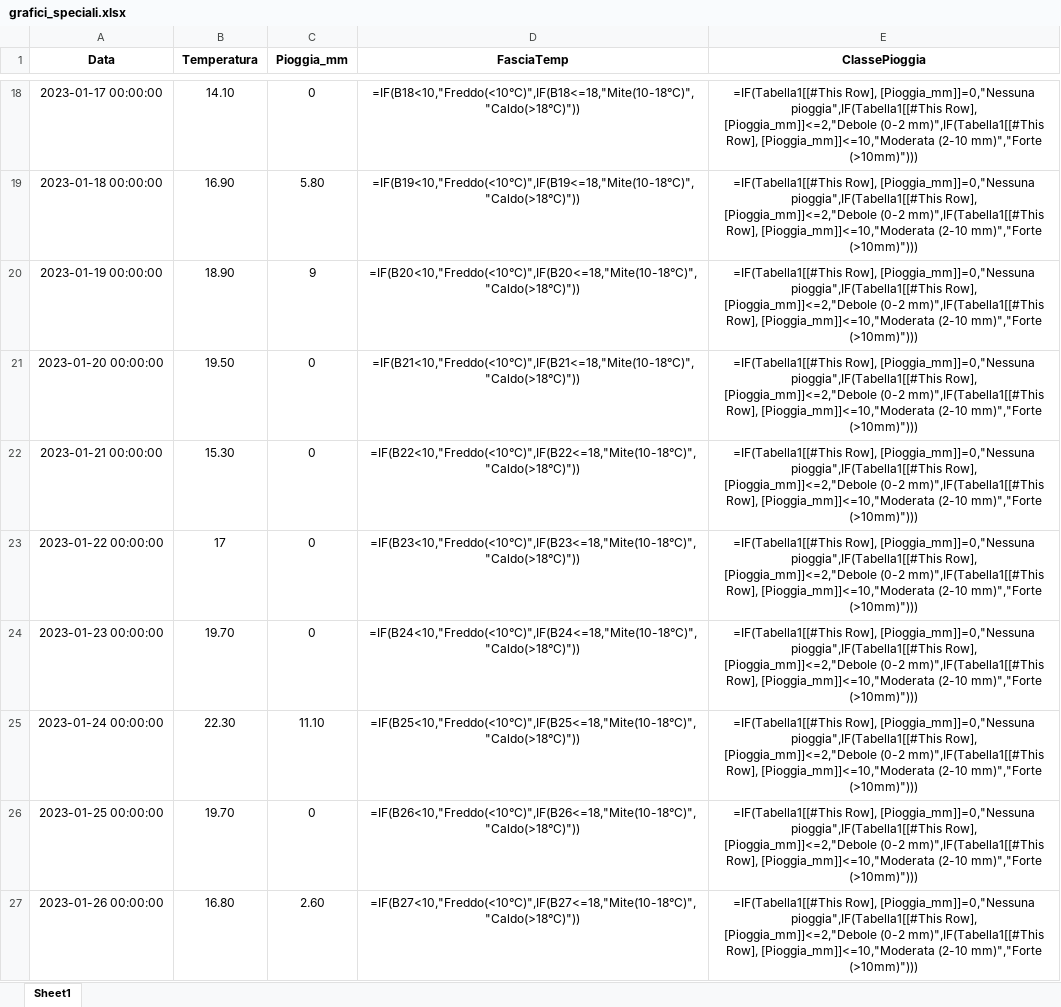
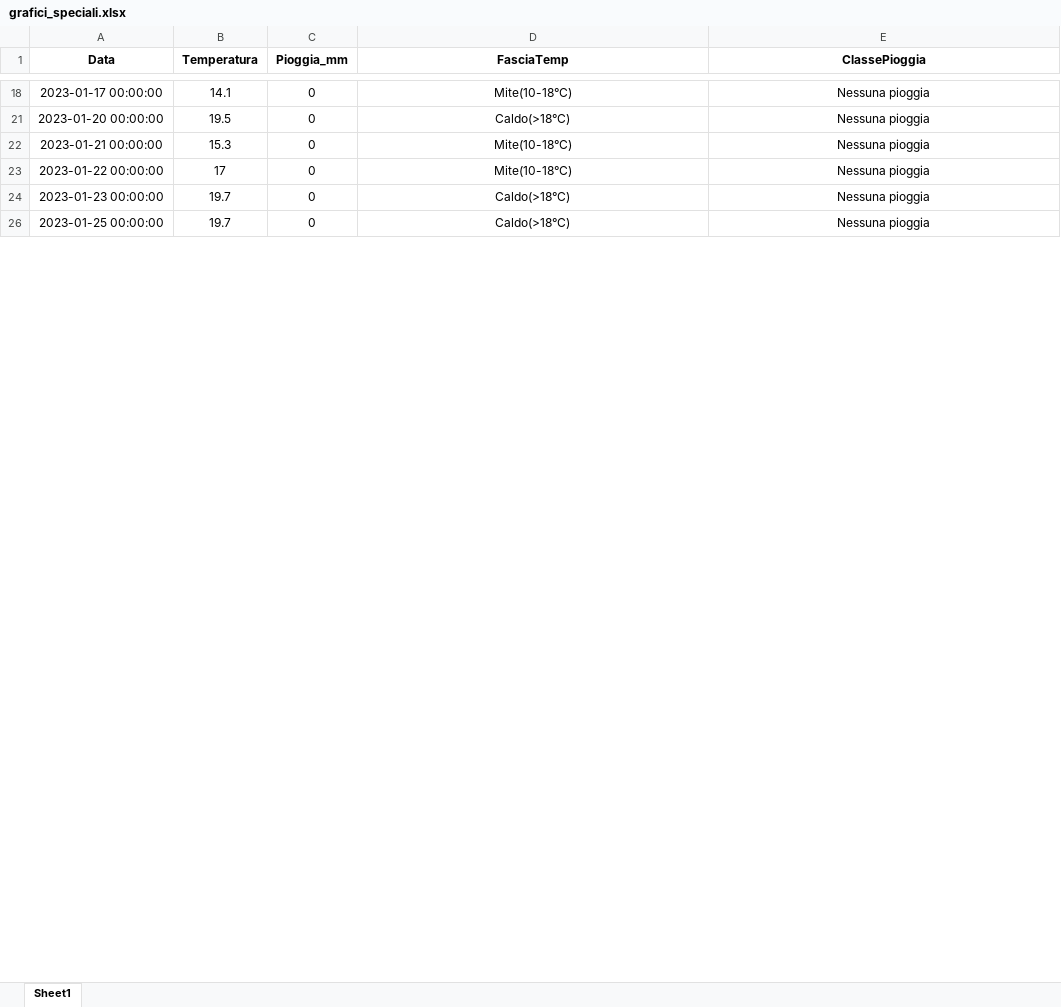
Before and after one commit to Anisiel/ulix, an Excel workbook: repo/grafici_speciali.xlsx, sheet Sheet1, drawn as a sheet; only a part is shown, gaps mark what is left out; values as stored, in another font and other column widths than the file's, no borders; formulas without a stored value are shown as written; table styles not drawn; the diff covers the shown part only; the diff names each change by its address in the sheet, - before the commit and + after, or states it on an @@ line.

```diff
--- a/repo/grafici_speciali.xlsx (sheet Sheet1)
+++ b/repo/grafici_speciali.xlsx (sheet Sheet1)
-B18 (Temperatura): 14.10
+B18 (Temperatura): 14.1
-D18 (FasciaTemp): =IF(B18<10,"Freddo(<10°C)",IF(B18<=18,"Mite(10-18°C)","Caldo(>18°C)"))
+D18 (FasciaTemp): Mite(10-18°C)
-E18 (ClassePioggia): =IF(Tabella1[[#This Row], [Pioggia_mm]]=0,"Nessuna pioggia",IF(Tabella1[[#This Row], [Pioggia_mm]]<=2,"Debole (0-2 mm)",IF(Tabella1[[#This Row], [Pioggia_mm]]<=10,"Moderata (2-10 mm)","Forte (>10mm)")))
+E18 (ClassePioggia): Nessuna pioggia
-row 19: 2023-01-18 00:00:00 | 16.90 | 5.80 | =IF(B19<10,"Freddo(<10°C)",IF(B19<=18,"Mite(10-18°C)","Caldo(>18°C)")) | =IF(Tabella1[[#This Row], [Pioggia_mm]]=0,"Nessuna pioggia",IF(Tabella1[[#This Row], [Pioggia_mm]]<=2,"Debole (0-2 mm)",IF(Tabella1[[#This Row], [Pioggia_mm]]<=10,"Moderata (2-10 mm)","Forte (>10mm)")))
-row 20: 2023-01-19 00:00:00 | 18.90 | 9 | =IF(B20<10,"Freddo(<10°C)",IF(B20<=18,"Mite(10-18°C)","Caldo(>18°C)")) | =IF(Tabella1[[#This Row], [Pioggia_mm]]=0,"Nessuna pioggia",IF(Tabella1[[#This Row], [Pioggia_mm]]<=2,"Debole (0-2 mm)",IF(Tabella1[[#This Row], [Pioggia_mm]]<=10,"Moderata (2-10 mm)","Forte (>10mm)")))
-B21 (Temperatura): 19.50
+B21 (Temperatura): 19.5
-D21 (FasciaTemp): =IF(B21<10,"Freddo(<10°C)",IF(B21<=18,"Mite(10-18°C)","Caldo(>18°C)"))
+D21 (FasciaTemp): Caldo(>18°C)
-E21:E24 (ClassePioggia): =IF(Tabella1[[#This Row], [Pioggia_mm]]=0,"Nessuna pioggia",IF(Tabella1[[#This Row], [Pioggia_mm]]<=2,"Debole (0-2 mm)",IF(Tabella1[[#This Row], [Pioggia_mm]]<=10,"Moderata (2-10 mm)","Forte (>10mm)")))
+E21:E24 (ClassePioggia): Nessuna pioggia
-B22 (Temperatura): 15.30
+B22 (Temperatura): 15.3
-D22 (FasciaTemp): =IF(B22<10,"Freddo(<10°C)",IF(B22<=18,"Mite(10-18°C)","Caldo(>18°C)"))
+D22 (FasciaTemp): Mite(10-18°C)
-D23 (FasciaTemp): =IF(B23<10,"Freddo(<10°C)",IF(B23<=18,"Mite(10-18°C)","Caldo(>18°C)"))
+D23 (FasciaTemp): Mite(10-18°C)
-B24 (Temperatura): 19.70
+B24 (Temperatura): 19.7
-D24 (FasciaTemp): =IF(B24<10,"Freddo(<10°C)",IF(B24<=18,"Mite(10-18°C)","Caldo(>18°C)"))
+D24 (FasciaTemp): Caldo(>18°C)
-row 25: 2023-01-24 00:00:00 | 22.30 | 11.10 | =IF(B25<10,"Freddo(<10°C)",IF(B25<=18,"Mite(10-18°C)","Caldo(>18°C)")) | =IF(Tabella1[[#This Row], [Pioggia_mm]]=0,"Nessuna pioggia",IF(Tabella1[[#This Row], [Pioggia_mm]]<=2,"Debole (0-2 mm)",IF(Tabella1[[#This Row], [Pioggia_mm]]<=10,"Moderata (2-10 mm)","Forte (>10mm)")))
-B26 (Temperatura): 19.70
+B26 (Temperatura): 19.7
-D26 (FasciaTemp): =IF(B26<10,"Freddo(<10°C)",IF(B26<=18,"Mite(10-18°C)","Caldo(>18°C)"))
+D26 (FasciaTemp): Caldo(>18°C)
-E26 (ClassePioggia): =IF(Tabella1[[#This Row], [Pioggia_mm]]=0,"Nessuna pioggia",IF(Tabella1[[#This Row], [Pioggia_mm]]<=2,"Debole (0-2 mm)",IF(Tabella1[[#This Row], [Pioggia_mm]]<=10,"Moderata (2-10 mm)","Forte (>10mm)")))
+E26 (ClassePioggia): Nessuna pioggia
-row 27: 2023-01-26 00:00:00 | 16.80 | 2.60 | =IF(B27<10,"Freddo(<10°C)",IF(B27<=18,"Mite(10-18°C)","Caldo(>18°C)")) | =IF(Tabella1[[#This Row], [Pioggia_mm]]=0,"Nessuna pioggia",IF(Tabella1[[#This Row], [Pioggia_mm]]<=2,"Debole (0-2 mm)",IF(Tabella1[[#This Row], [Pioggia_mm]]<=10,"Moderata (2-10 mm)","Forte (>10mm)")))
```
Also changed, not shown: 118 removed rows and 723 edited cells elsewhere in this sheet, hidden cells, 1 other file.
